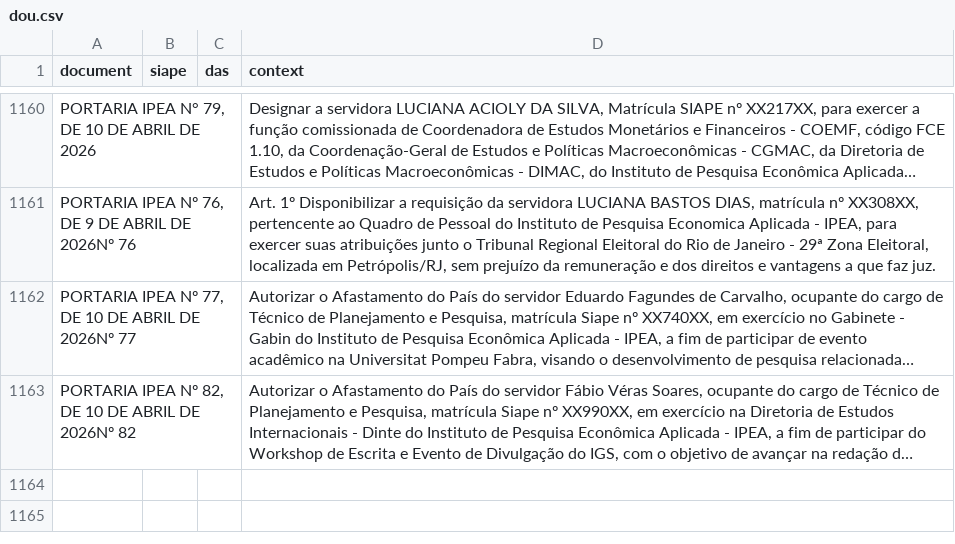
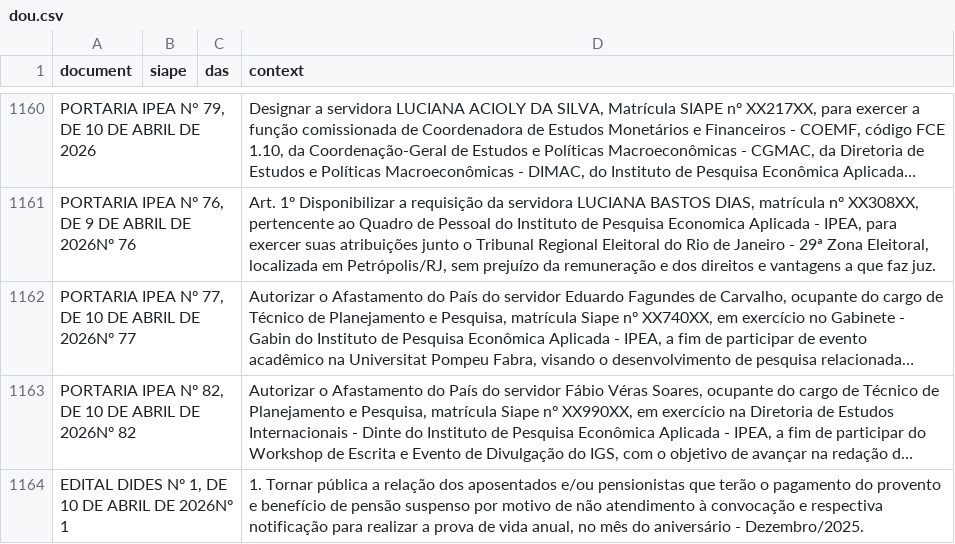
Before and after one commit to FLAVIOMARTINS05/ipea_dou_bot, a CSV file: data/dou.csv, drawn as a sheet; only a part is shown, gaps mark what is left out; long unchanged cells end in …; the diff names each change by its address in the sheet, - before the commit and + after, or states it on an @@ line.

```diff
--- a/data/dou.csv
+++ b/data/dou.csv
+row 1164: EDITAL DIDES Nº 1, DE 10 DE ABRIL DE 2026Nº 1 |  |  | 1. Tornar pública a relação dos aposentados e/ou pensionistas que terão o pagamento do provento e benefício de pensão suspenso por motivo de não atendimento à convocação e respectiva notificação para realizar a prova de vida anual, no mês do aniversário - Dezembro/2025.
```
Also changed, not shown: 1 other file.
